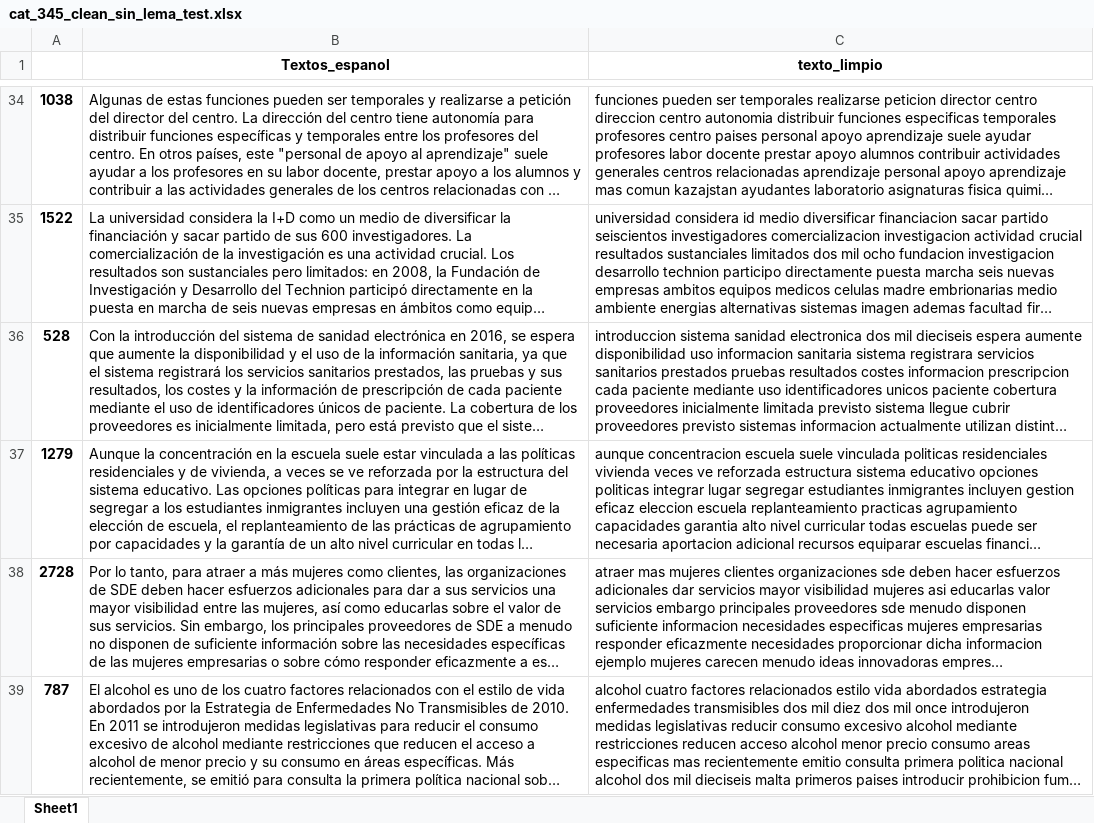
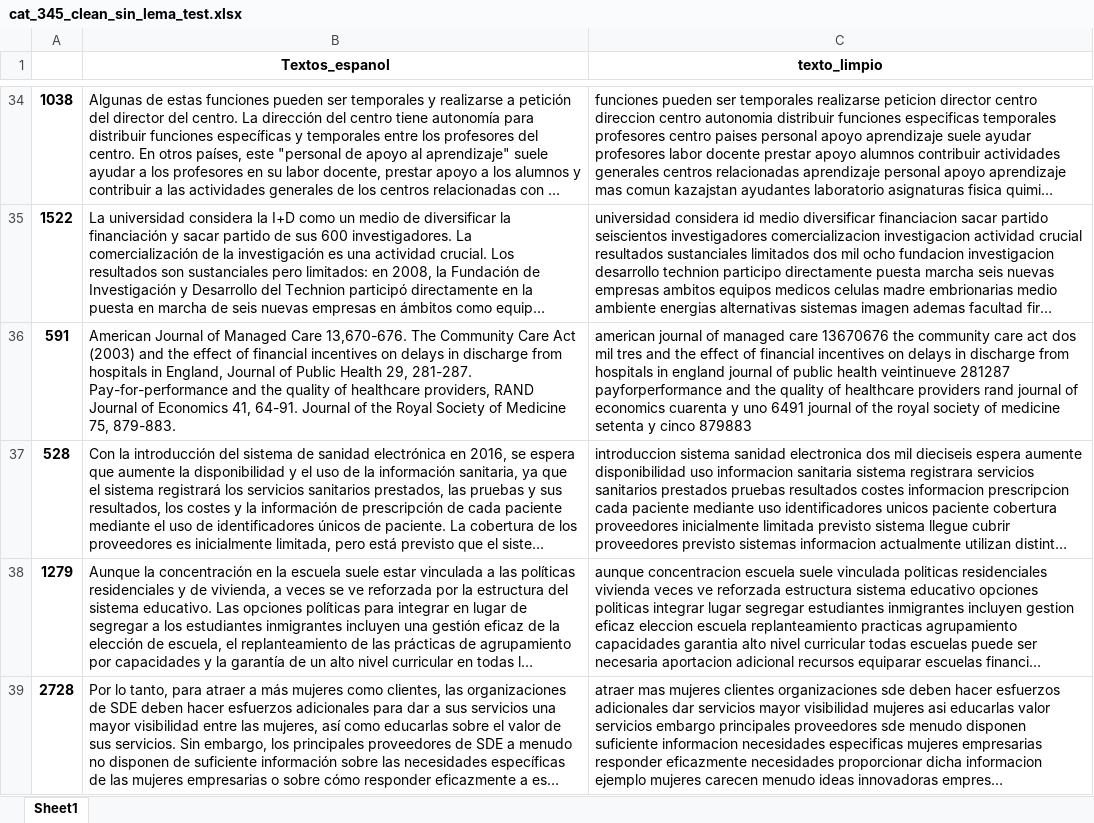
Before and after one commit to ddummann/Proyecto1-ClasificacionTextos-Etapa2, an Excel workbook: data/cat_345_clean_sin_lema_test.xlsx, sheet Sheet1, drawn as a sheet; only a part is shown, gaps mark what is left out; the shorter side is filled out with more unchanged rows; long unchanged cells end in …; values as stored, in another font and other column widths than the file's, no borders; the diff covers the shown part only; the diff names each change by its address in the sheet, - before the commit and + after, or states it on an @@ line.

```diff
--- a/data/cat_345_clean_sin_lema_test.xlsx (sheet Sheet1)
+++ b/data/cat_345_clean_sin_lema_test.xlsx (sheet Sheet1)
+row 36: 591 | American Journal of Managed Care 13,670-676. The Community Care Act (2003) and the effect of financial incentives on delays in discharge from hospitals in England, Journal of Public Health 29, 281-287. Pay-for-performance and the quality of healthcare providers, RAND Journal of Economics 41, 64-91. Journal of the Royal Society of Medicine 75, 879-883. | american journal of managed care 13670676 the community care act dos mil tres and the effect of financial incentives on delays in discharge from hospitals in england journal of public health veintinueve 281287 payforperformance and the quality of healthcare providers rand journal of economics cuarenta y uno 6491 journal of the royal society of medicine setenta y cinco 879883
```
Also changed, not shown: 2 added rows elsewhere in this sheet, data/cat_345_clean_con_lema_test.xlsx, data/cat_345_clean_sin_lema.xlsx, 12 other files.
